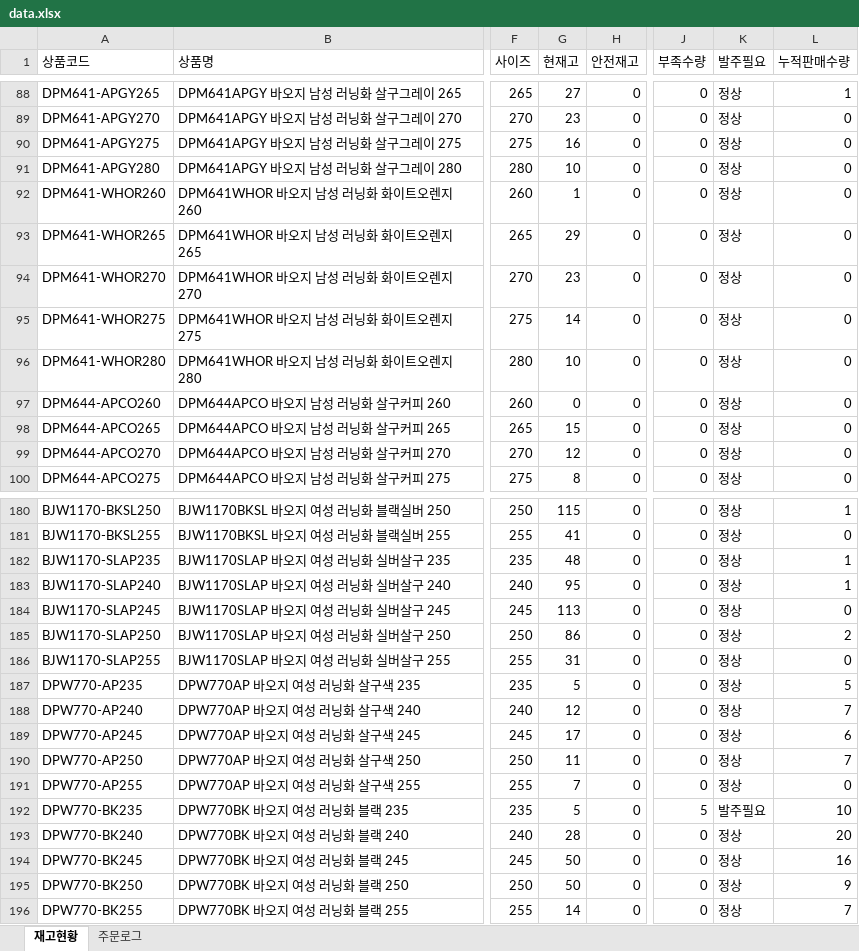
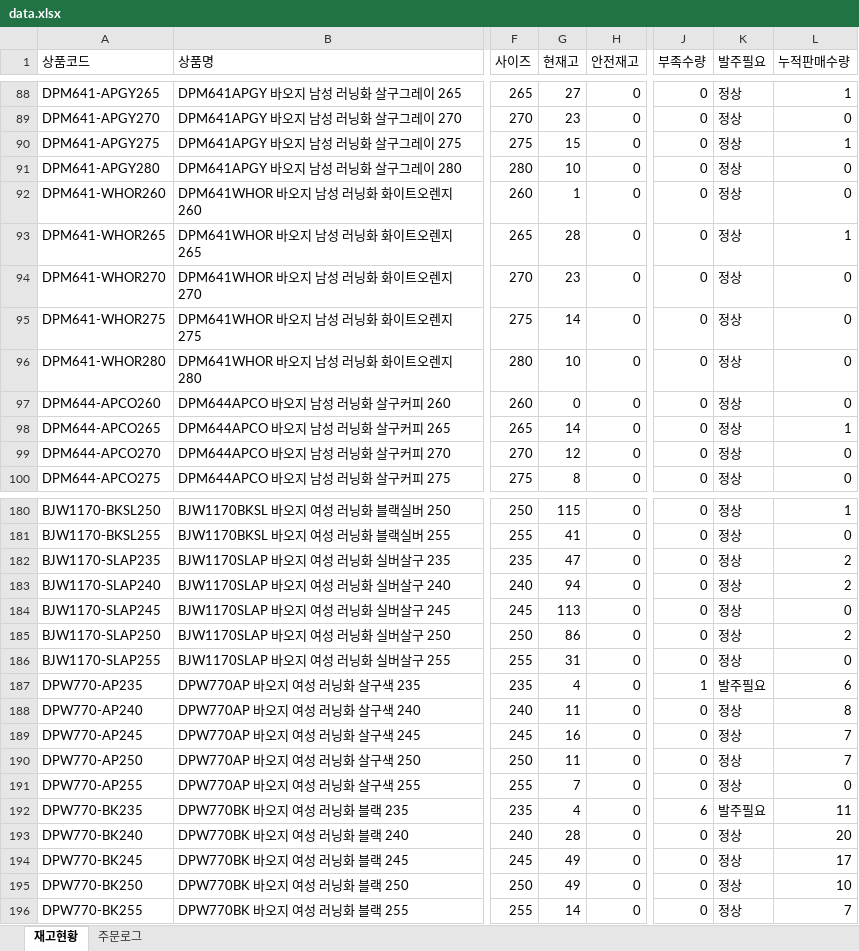
Before and after one commit to dkseotjd0112-max/Baoji-dashboard, an Excel workbook: data.xlsx, sheet 재고현황, drawn as a sheet; only a part is shown, gaps mark what is left out; values as stored, in another font and other column widths than the file's, no borders; the diff covers the shown part only; the diff names each change by its address in the sheet, - before the commit and + after, or states it on an @@ line.

```diff
--- a/data.xlsx (sheet 재고현황)
+++ b/data.xlsx (sheet 재고현황)
-G90 (현재고): 16
+G90 (현재고): 15
-L90 (누적판매수량): 0
+L90 (누적판매수량): 1
-G93 (현재고): 29
+G93 (현재고): 28
-L93 (누적판매수량): 0
+L93 (누적판매수량): 1
-G98 (현재고): 15
+G98 (현재고): 14
-L98 (누적판매수량): 0
+L98 (누적판매수량): 1
-G182 (현재고): 48
+G182 (현재고): 47
-L182:L183 (누적판매수량): 1
+L182:L183 (누적판매수량): 2
-G183 (현재고): 95
+G183 (현재고): 94
-G187 (현재고): 5
+G187 (현재고): 4
-J187 (부족수량): 0
+J187 (부족수량): 1
-K187 (발주필요): 정상
+K187 (발주필요): 발주필요
-L187 (누적판매수량): 5
+L187 (누적판매수량): 6
-G188 (현재고): 12
+G188 (현재고): 11
-L188 (누적판매수량): 7
+L188 (누적판매수량): 8
-G189 (현재고): 17
+G189 (현재고): 16
-L189 (누적판매수량): 6
+L189 (누적판매수량): 7
-G192 (현재고): 5
+G192 (현재고): 4
-J192 (부족수량): 5
+J192 (부족수량): 6
-L192 (누적판매수량): 10
+L192 (누적판매수량): 11
-G194:G195 (현재고): 50
+G194:G195 (현재고): 49
-L194 (누적판매수량): 16
+L194 (누적판매수량): 17
-L195 (누적판매수량): 9
+L195 (누적판매수량): 10
```
Also changed, not shown: 26 edited cells elsewhere in this sheet, sheet 주문로그.
